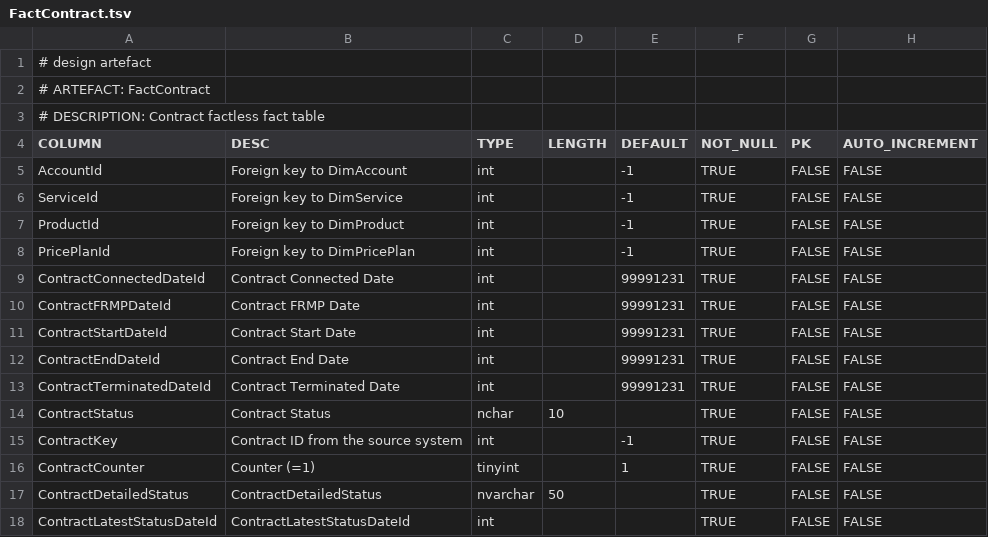
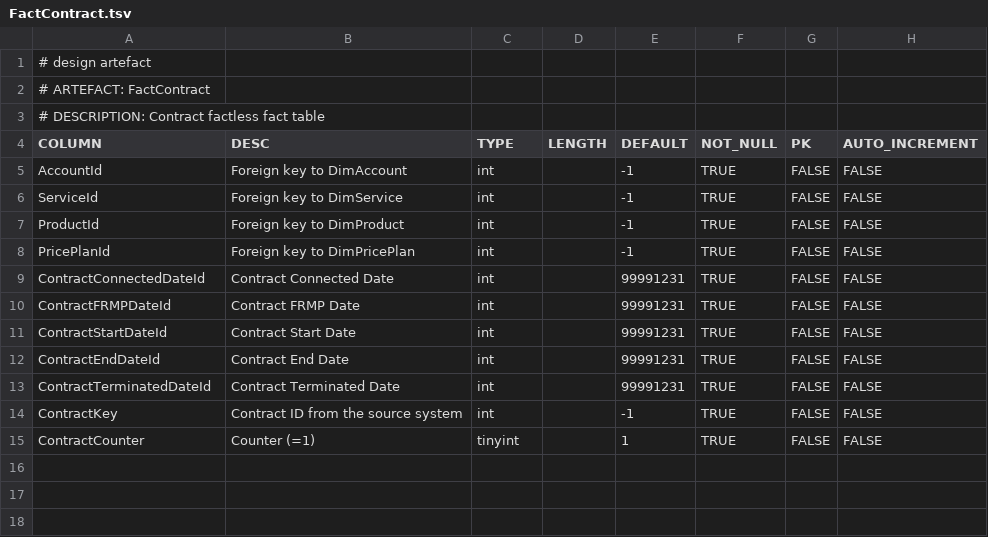
Before and after one commit to melvinwi/EDWCI, a TSV file: datastore/FactContract.tsv, drawn as a sheet; the diff names each change by its address in the sheet, - before the commit and + after, or states it on an @@ line.

Commit message:
Move contract statuses to contract details dimension [#824]

```diff
--- a/datastore/FactContract.tsv
+++ b/datastore/FactContract.tsv
-row 14: ContractStatus | Contract Status | nchar | 10 |  | TRUE | FALSE | FALSE
-row 17: ContractDetailedStatus | ContractDetailedStatus | nvarchar | 50 |  | TRUE | FALSE | FALSE
-row 18: ContractLatestStatusDateId | ContractLatestStatusDateId | int |  |  | TRUE | FALSE | FALSE
```
Also changed, not shown: 1 other file.
